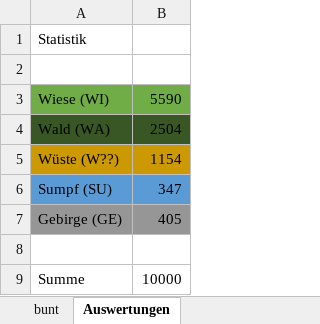
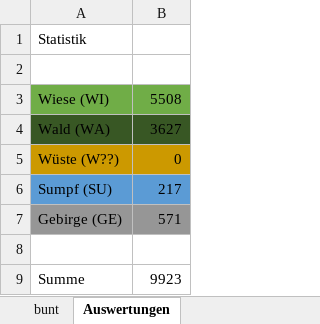
Before and after one commit to MaxusPowerus/HolliesRefactoringAdventure, an Excel workbook: Farbdarstellung.xlsx, sheet Auswertungen, drawn as a sheet; values as stored, in another font and other column widths than the file's, no borders; charts and pictures not drawn; the diff names each change by its address in the sheet, - before the commit and + after, or states it on an @@ line.

```diff
--- a/Farbdarstellung.xlsx (sheet Auswertungen)
+++ b/Farbdarstellung.xlsx (sheet Auswertungen)
-B3: 5590
+B3: 5508
-B4: 2504
+B4: 3627
-B5: 1154
+B5: 0
-B6: 347
+B6: 217
-B7: 405
+B7: 571
-B9: 10000
+B9: 9923
```
Also changed, not shown: sheet bunt, 7 other files.
